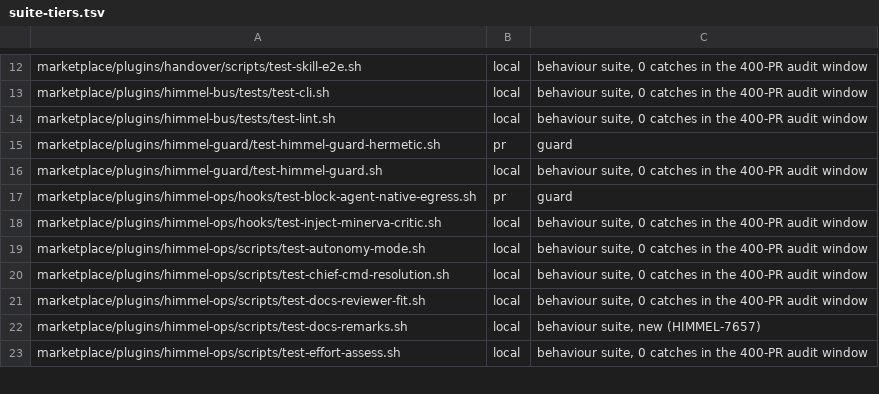
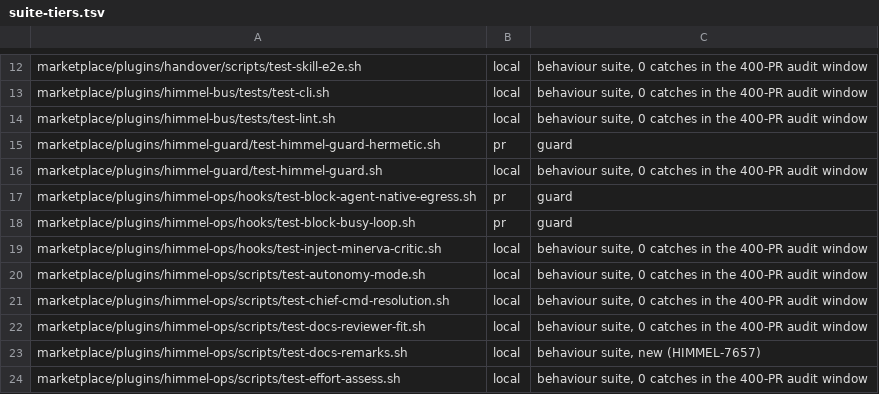
Before and after one commit to yotamleo-org/Himmel, a TSV file: scripts/ci/suite-tiers.tsv, drawn as a sheet; only a part is shown, gaps mark what is left out; the diff names each change by its address in the sheet, - before the commit and + after, or states it on an @@ line.

```diff
--- a/scripts/ci/suite-tiers.tsv
+++ b/scripts/ci/suite-tiers.tsv
+row 18: marketplace/plugins/himmel-ops/hooks/test-block-busy-loop.sh | pr | guard
```
Also changed, not shown: scripts/ci/suite-durations.tsv, 3 other files.
